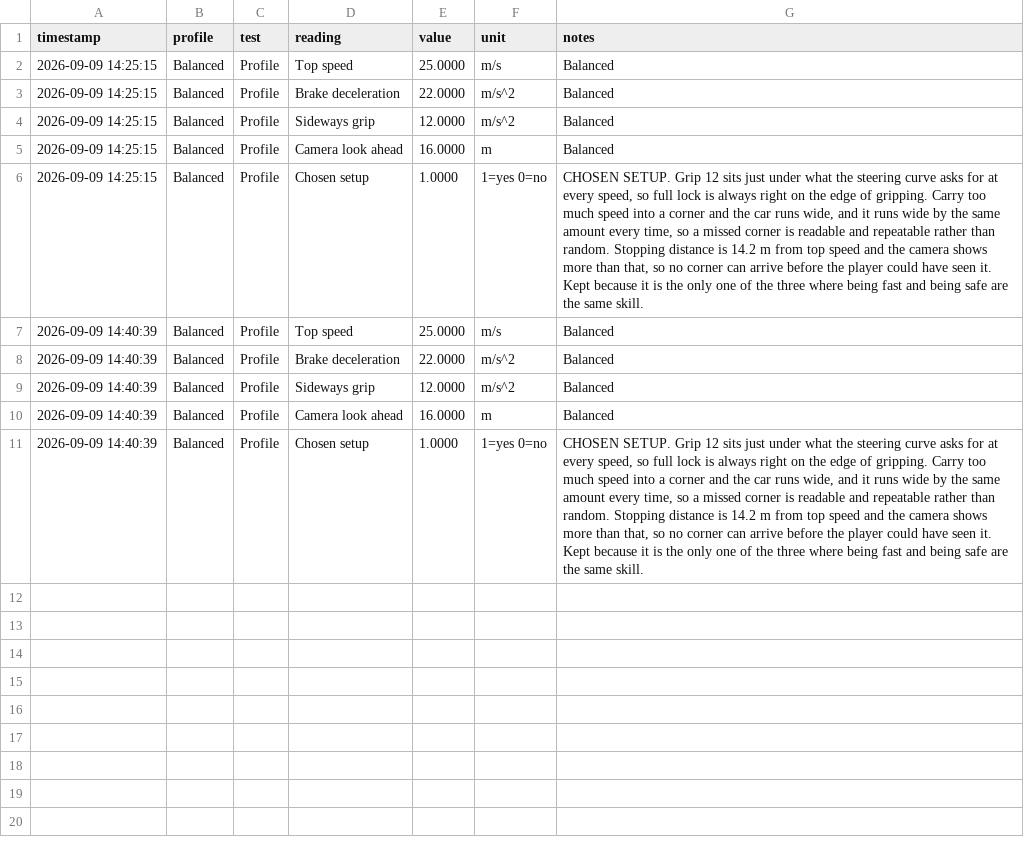
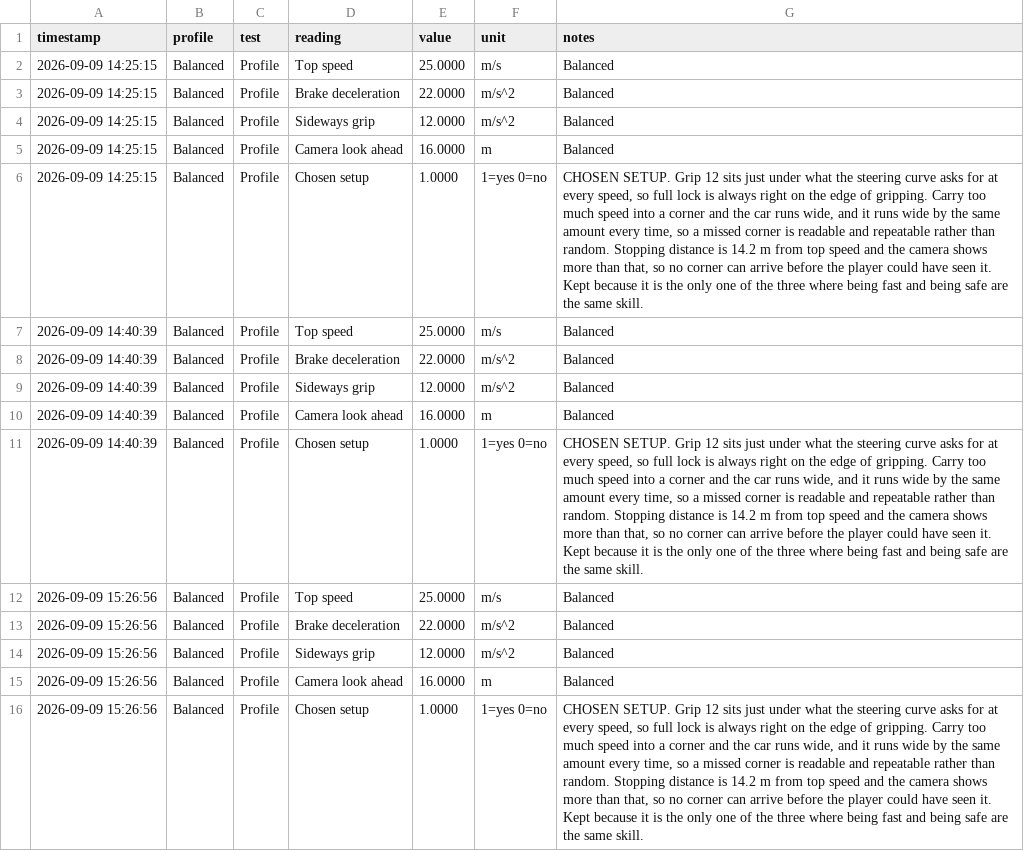
Before and after one commit to AkoBaloyi/Zoom-Zoom-Delivery-Co, a CSV file: VehicleLab_Measurements/vehicle_measurements.csv, drawn as a sheet; the diff names each change by its address in the sheet, - before the commit and + after, or states it on an @@ line.

```diff
--- a/VehicleLab_Measurements/vehicle_measurements.csv
+++ b/VehicleLab_Measurements/vehicle_measurements.csv
+row 12: 2026-09-09 15:26:56 | Balanced | Profile | Top speed | 25.0000 | m/s | Balanced
+row 13: 2026-09-09 15:26:56 | Balanced | Profile | Brake deceleration | 22.0000 | m/s^2 | Balanced
+row 14: 2026-09-09 15:26:56 | Balanced | Profile | Sideways grip | 12.0000 | m/s^2 | Balanced
+row 15: 2026-09-09 15:26:56 | Balanced | Profile | Camera look ahead | 16.0000 | m | Balanced
+row 16: 2026-09-09 15:26:56 | Balanced | Profile | Chosen setup | 1.0000 | 1=yes 0=no | CHOSEN SETUP. Grip 12 sits just under what the steering curve asks for at every speed, so full lock is always right on the edge of gripping. Carry too much speed into a corner and the car runs wide, and it runs wide by the same amount every time, so a missed corner is readable and repeatable rather than random. Stopping distance is 14.2 m from top speed and the camera shows more than that, so no corner can arrive before the player could have seen it. Kept because it is the only one of the three where being fast and being safe are the same skill.
```
Also changed, not shown: 4 other files.
